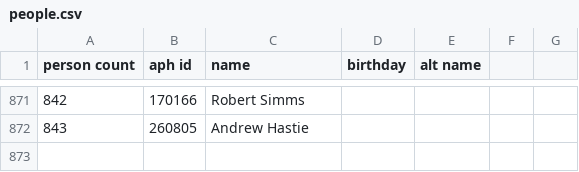
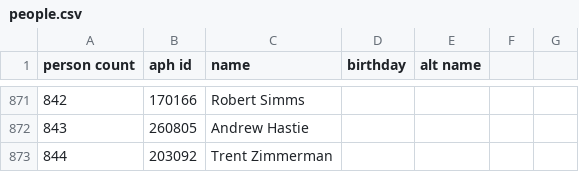
Before and after one commit to openaustralia/openaustralia-parser, a CSV file: data/people.csv, drawn as a sheet; only a part is shown, gaps mark what is left out.

```diff
--- a/data/people.csv
+++ b/data/people.csv
@@ -872 +872,2 @@ person count,aph id,name,birthday,alt name
 843,260805,Andrew Hastie,,
+844,203092,Trent Zimmerman,,
```
Also changed, not shown: data/representatives.csv.
